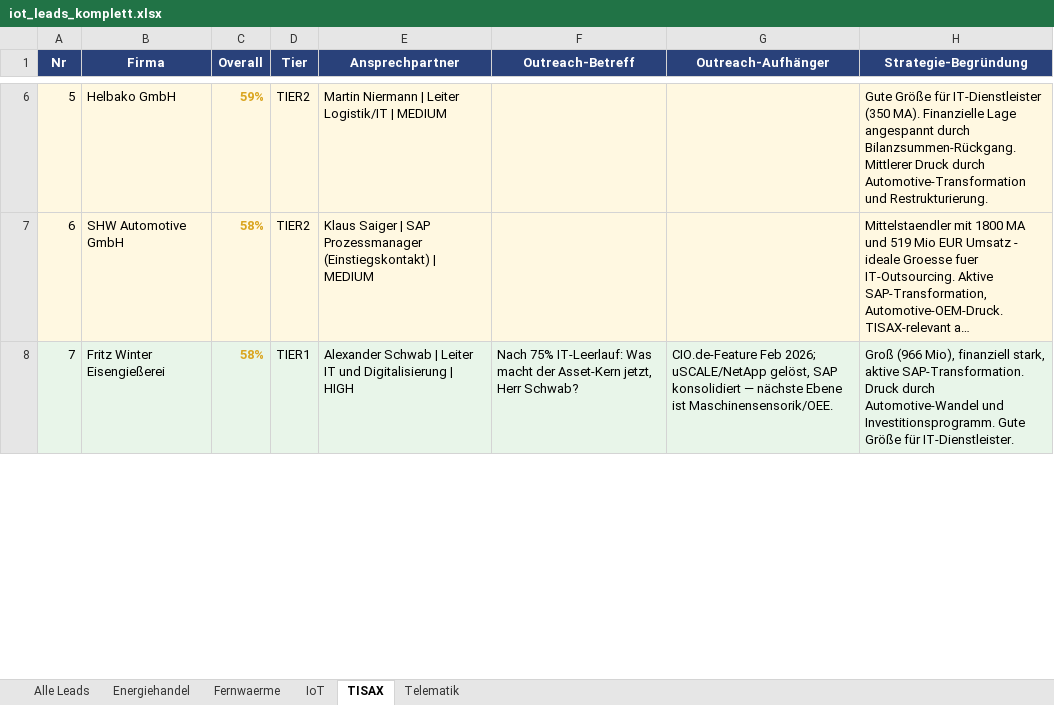
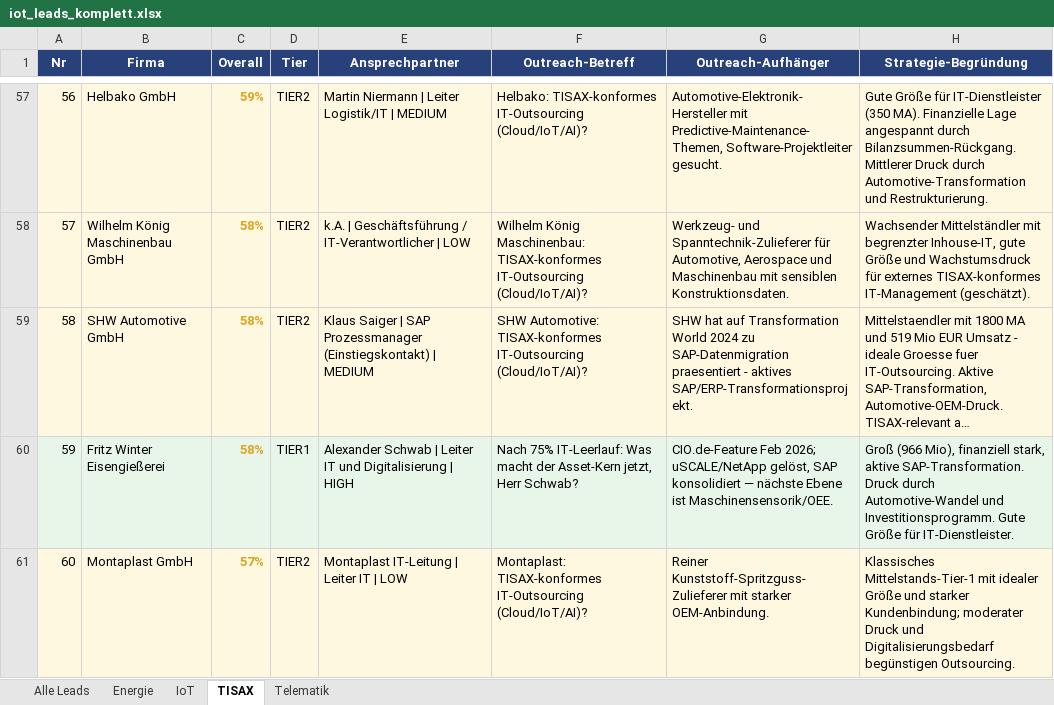
Before and after one commit to MarcHoeppnerGermany/sales-funnel, an Excel workbook: iot_leads_komplett.xlsx, sheet TISAX, drawn as a sheet; only a part is shown, gaps mark what is left out; long unchanged cells end in …; values as stored, in another font and other column widths than the file's, no borders; addresses are those after the commit; the diff covers the shown part only; the diff names each change by its address in the sheet, - before the commit and + after, or states it on an @@ line.

```diff
--- a/iot_leads_komplett.xlsx (sheet TISAX)
+++ b/iot_leads_komplett.xlsx (sheet TISAX)
-sheet tab: Energiehandel
+sheet tab: Energie
-sheet tab: Fernwaerme
@@ column A (Nr) renumbered from row 4 down @@
-F57 (Outreach-Betreff): (empty)
+F57 (Outreach-Betreff): Helbako: TISAX-konformes IT-Outsourcing (Cloud/IoT/AI)?
-G57 (Outreach-Aufhänger): (empty)
+G57 (Outreach-Aufhänger): Automotive-Elektronik-Hersteller mit Predictive-Maintenance-Themen, Software-Projektleiter gesucht.
+row 58: 57 | Wilhelm König Maschinenbau GmbH | 58% | TIER2 | k.A. | Geschäftsführung / IT-Verantwortlicher | LOW | Wilhelm König Maschinenbau: TISAX-konformes IT-Outsourcing (Cloud/IoT/AI)? | Werkzeug- und Spanntechnik-Zulieferer für Automotive, Aerospace und Maschinenbau mit sensiblen Konstruktionsdaten. | Wachsender Mittelständler mit begrenzter Inhouse-IT, gute Größe und Wachstumsdruck für externes TISAX-konformes IT-Management (geschätzt).
-F59 (Outreach-Betreff): (empty)
+F59 (Outreach-Betreff): SHW Automotive: TISAX-konformes IT-Outsourcing (Cloud/IoT/AI)?
-G59 (Outreach-Aufhänger): (empty)
+G59 (Outreach-Aufhänger): SHW hat auf Transformation World 2024 zu SAP-Datenmigration praesentiert - aktives SAP/ERP-Transformationsprojekt.
+row 61: 60 | Montaplast GmbH | 57% | TIER2 | Montaplast IT-Leitung | Leiter IT | LOW | Montaplast: TISAX-konformes IT-Outsourcing (Cloud/IoT/AI)? | Reiner Kunststoff-Spritzguss-Zulieferer mit starker OEM-Anbindung. | Klassisches Mittelstands-Tier-1 mit idealer Größe und starker Kundenbindung; moderater Druck und Digitalisierungsbedarf begünstigen Outsourcing.
```
Also changed, not shown: 76 added rows, 31 edited cells and cell formats elsewhere in this sheet, sheet Alle Leads, sheet Energie, sheet Telematik, sheet IoT, 43 other files.
